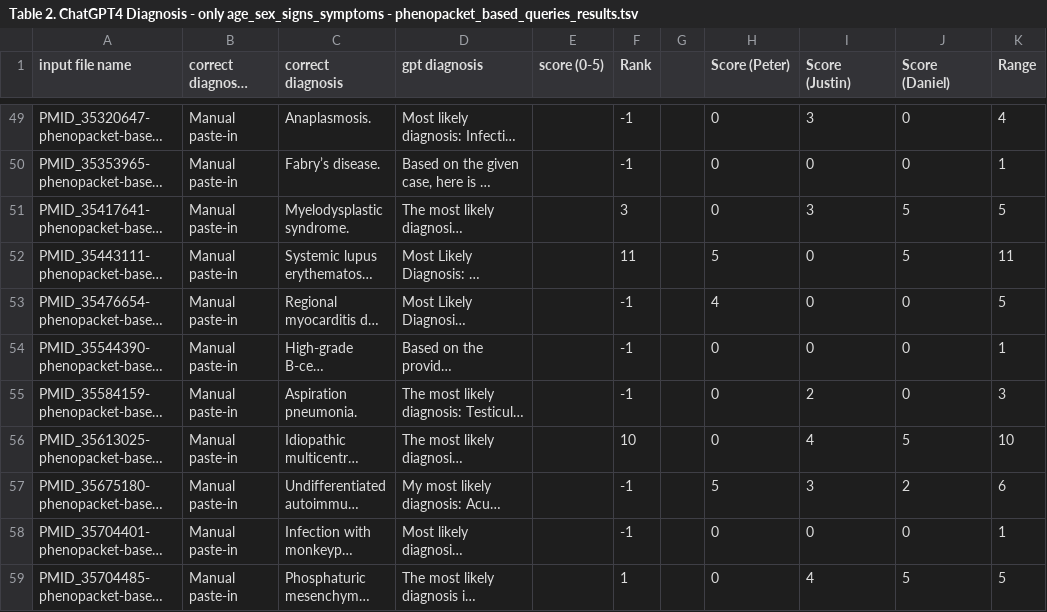
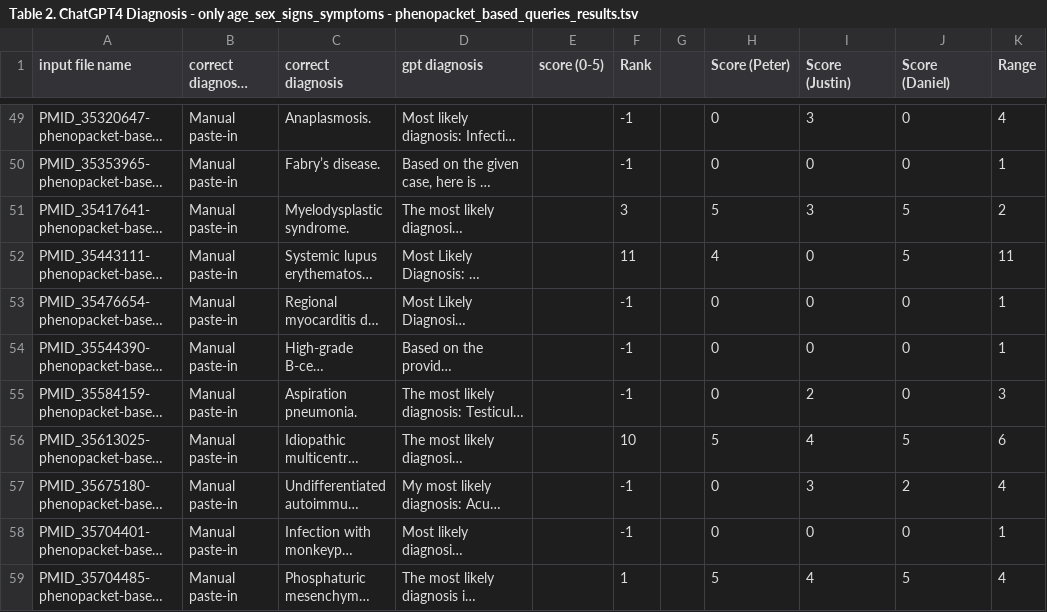
Before and after one commit to justaddcoffee/plot_phenogpt_plots, a TSV file: data/Table 2. ChatGPT4 Diagnosis - only age_sex_signs_symptoms - phenopacket_based_queries_results.tsv, drawn as a sheet; only a part is shown, gaps mark what is left out; long unchanged cells end in …; the diff covers the shown part only; the diff names each change by its address in the sheet, - before the commit and + after, or states it on an @@ line.

```diff
--- a/data/Table 2. ChatGPT4 Diagnosis - only age_sex_signs_symptoms - phenopacket_based_queries_results.tsv
+++ b/data/Table 2. ChatGPT4 Diagnosis - only age_sex_signs_symptoms - phenopacket_based_queries_results.tsv
-H51 (Score (Peter)): 0
+H51 (Score (Peter)): 5
-K51 (Range): 5
+K51 (Range): 2
-H52 (Score (Peter)): 5
+H52 (Score (Peter)): 4
-H53 (Score (Peter)): 4
+H53 (Score (Peter)): 0
-K53 (Range): 5
+K53 (Range): 1
-H56 (Score (Peter)): 0
+H56 (Score (Peter)): 5
-K56 (Range): 10
+K56 (Range): 6
-H57 (Score (Peter)): 5
+H57 (Score (Peter)): 0
-K57 (Range): 6
+K57 (Range): 4
-H59 (Score (Peter)): 0
+H59 (Score (Peter)): 5
-K59 (Range): 5
+K59 (Range): 4
```
Also changed, not shown: 64 edited cells elsewhere in this file, 4 other files.
